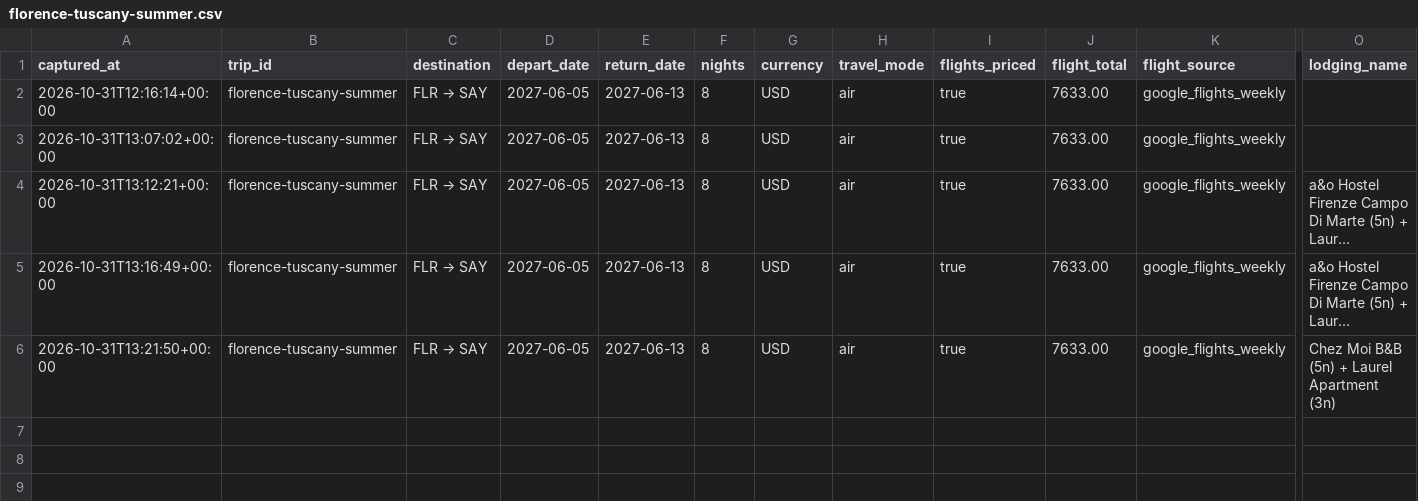
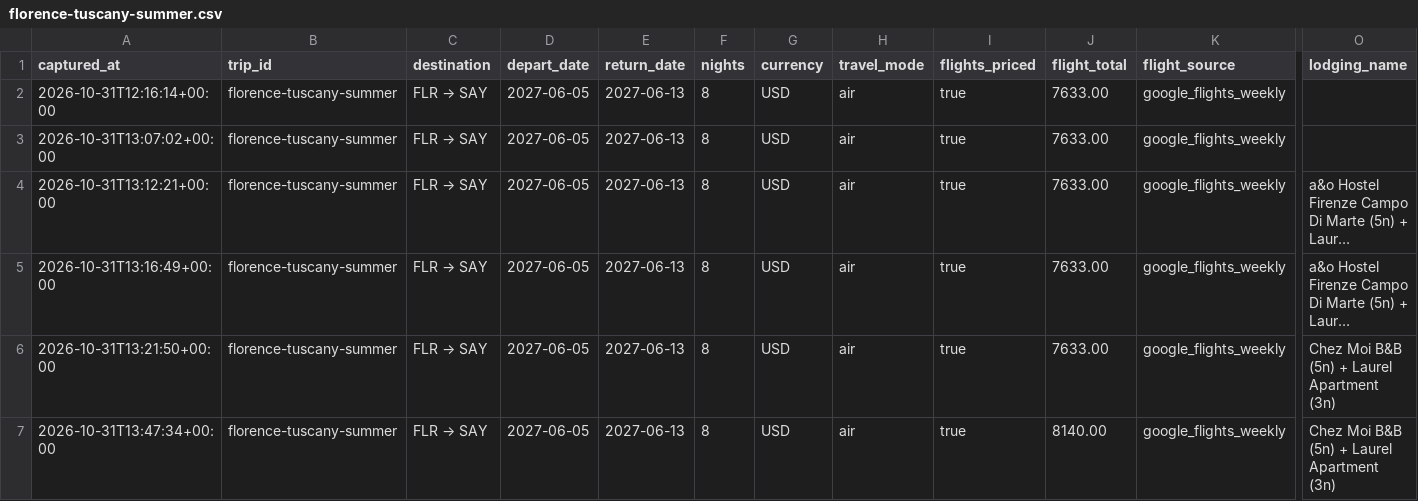
Before and after one commit to leeessner/Vacation-finder, a CSV file: data/history/florence-tuscany-summer.csv, drawn as a sheet; only a part is shown, gaps mark what is left out; long unchanged cells end in …; rows hold the shown columns only; the diff names each change by its address in the sheet, - before the commit and + after, or states it on an @@ line.

```diff
--- a/data/history/florence-tuscany-summer.csv
+++ b/data/history/florence-tuscany-summer.csv
+row 7: 2026-10-31T13:47:34+00:00 | florence-tuscany-summer | FLR → SAY | 2027-06-05 | 2027-06-13 | 8 | USD | air | true | 8140.00 | google_flights_weekly | Chez Moi B&B (5n) + Laurel Apartment (3n)
```
Also changed, not shown: data/history/austria-bavaria-summer.csv, data/history/greece-summer.csv, 44 other files.
